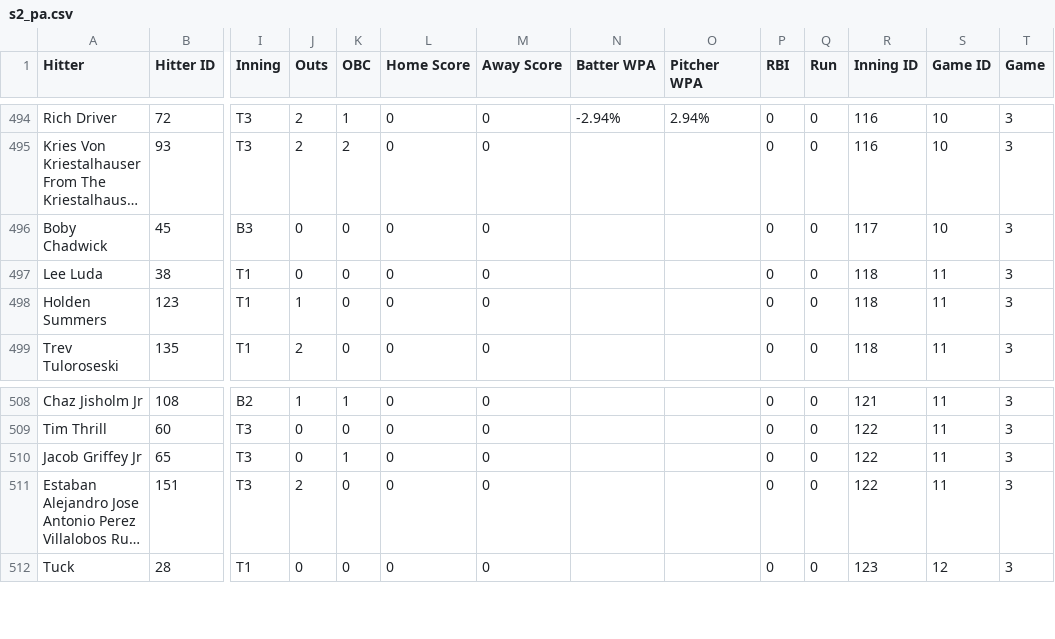
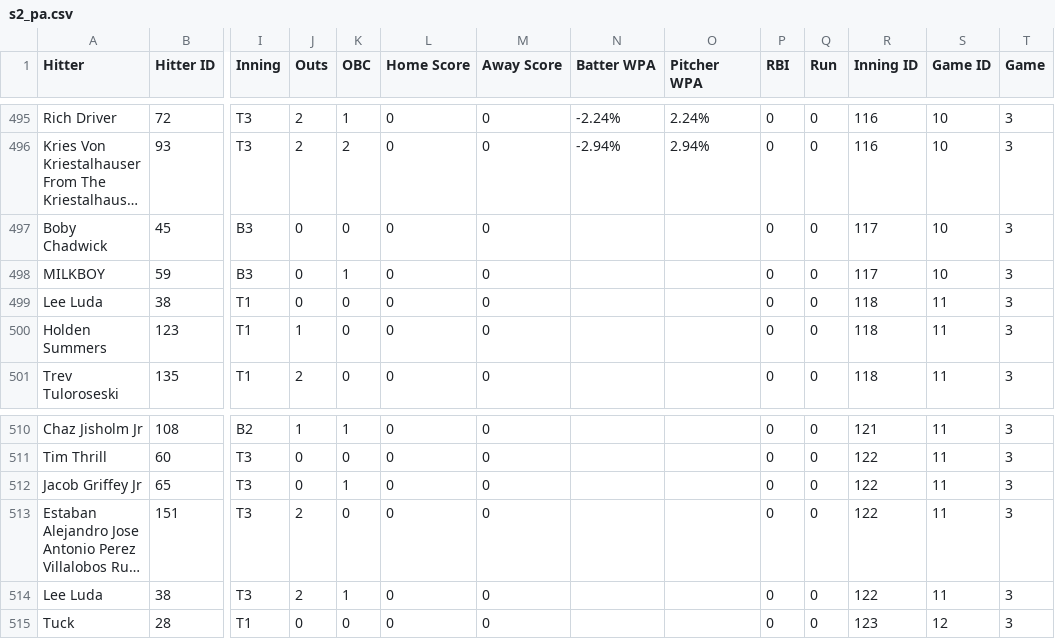
Before and after one commit to nathanc3331/gib-pitch-trend, a CSV file: data/s2_pa.csv, drawn as a sheet; only a part is shown, gaps mark what is left out; long unchanged cells end in …; addresses are those after the commit; rows hold the shown columns only; the diff covers the shown part only; the diff names each change by its address in the sheet, - before the commit and + after, or states it on an @@ line.

```diff
--- a/data/s2_pa.csv
+++ b/data/s2_pa.csv
-N495 (Batter WPA): -2.94%
+N495 (Batter WPA): -2.24%
-O495 (Pitcher WPA): 2.94%
+O495 (Pitcher WPA): 2.24%
-N496 (Batter WPA): (empty)
+N496 (Batter WPA): -2.94%
-O496 (Pitcher WPA): (empty)
+O496 (Pitcher WPA): 2.94%
+row 498: MILKBOY | 59 | B3 | 0 | 1 | 0 | 0 |  |  | 0 | 0 | 117 | 10 | 3
+row 514: Lee Luda | 38 | T3 | 2 | 1 | 0 | 0 |  |  | 0 | 0 | 122 | 11 | 3
```
Also changed, not shown: 1 added row and 62 edited cells elsewhere in this file, 1 other file.
